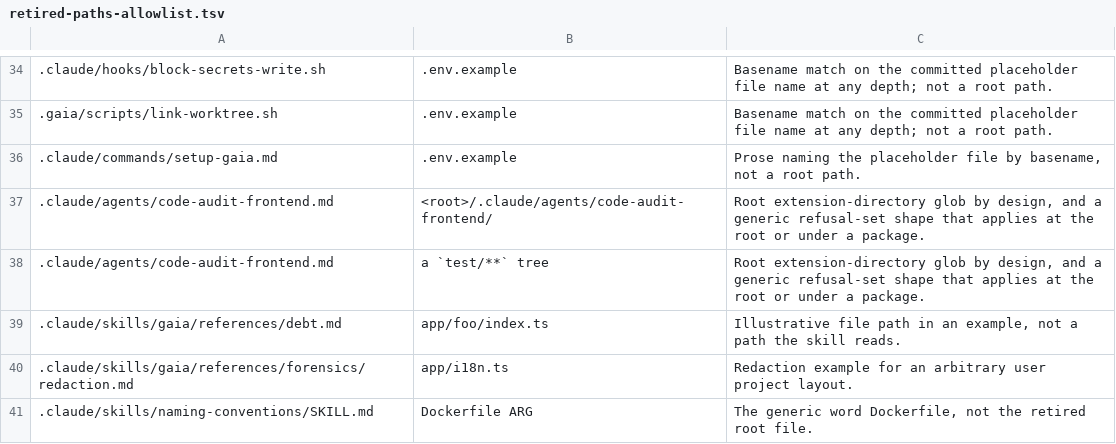
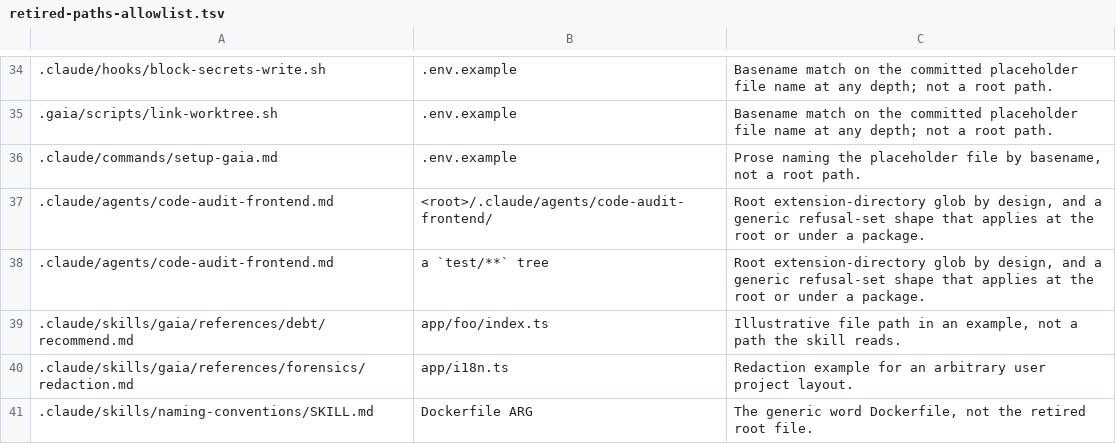
Before and after one commit to gaia-react/gaia, a TSV file: .gaia/retired-paths-allowlist.tsv, drawn as a sheet; only a part is shown, gaps mark what is left out.

```diff
--- a/.gaia/retired-paths-allowlist.tsv
+++ b/.gaia/retired-paths-allowlist.tsv
@@ -38,3 +38,3 @@
 .claude/agents/code-audit-frontend.md	a `test/**` tree	Root extension-directory glob by design, and a generic refusal-set shape that applies at the root or under a package.
-.claude/skills/gaia/references/debt.md	app/foo/index.ts	Illustrative file path in an example, not a path the skill reads.
+.claude/skills/gaia/references/debt/recommend.md	app/foo/index.ts	Illustrative file path in an example, not a path the skill reads.
 .claude/skills/gaia/references/forensics/redaction.md	app/i18n.ts	Redaction example for an arbitrary user project layout.
```
Also changed, not shown: 8 other files.
